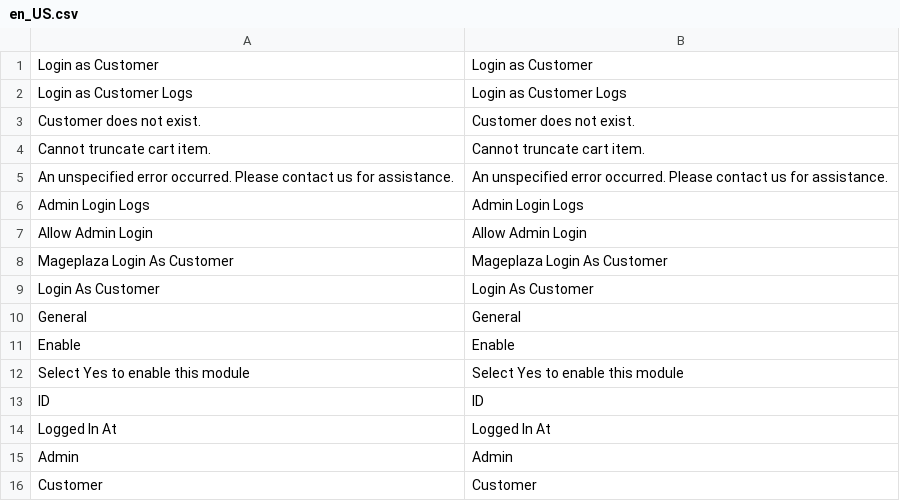
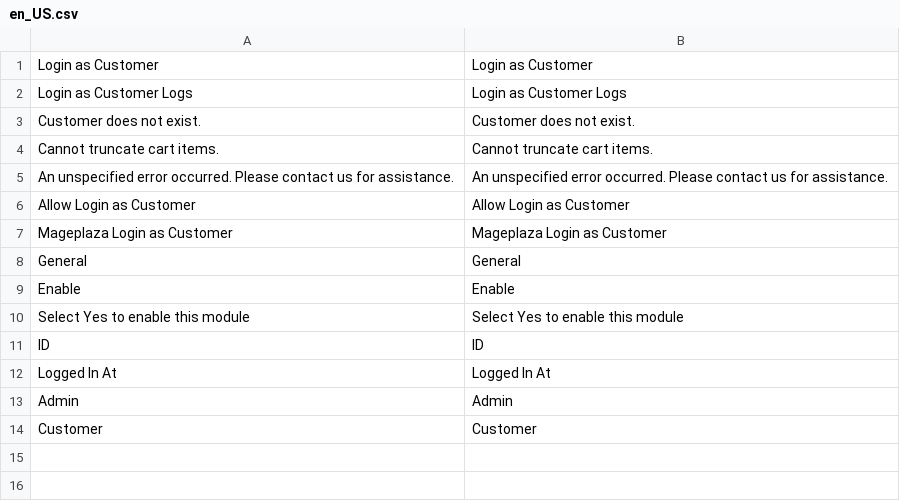
Before and after one commit to mageplaza/magento-2-login-as-customer, a CSV file: i18n/en_US.csv, drawn as a sheet.

```diff
--- a/i18n/en_US.csv
+++ b/i18n/en_US.csv
@@ -3,8 +3,6 @@
 "Customer does not exist.","Customer does not exist."
-"Cannot truncate cart item.","Cannot truncate cart item."
+"Cannot truncate cart items.","Cannot truncate cart items."
 "An unspecified error occurred. Please contact us for assistance.","An unspecified error occurred. Please contact us for assistance."
-"Admin Login Logs","Admin Login Logs"
-"Allow Admin Login","Allow Admin Login"
-"Mageplaza Login As Customer","Mageplaza Login As Customer"
-"Login As Customer","Login As Customer"
+"Allow Login as Customer","Allow Login as Customer"
+"Mageplaza Login as Customer","Mageplaza Login as Customer"
 General,General
```
Also changed, not shown: 6 other files.
